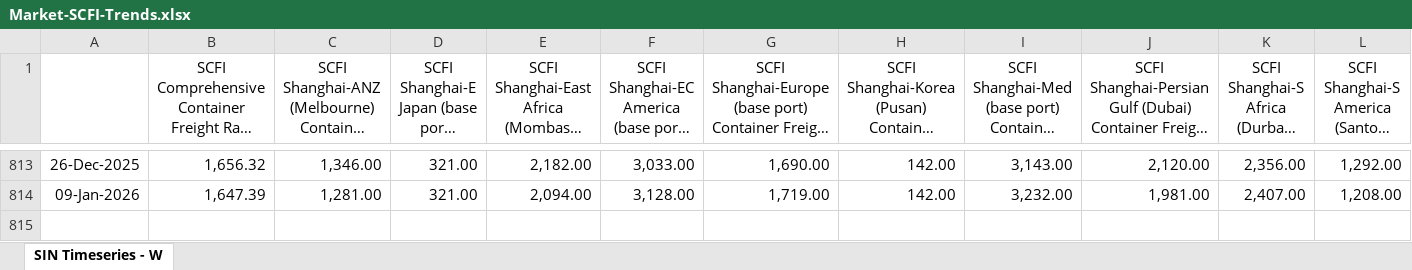
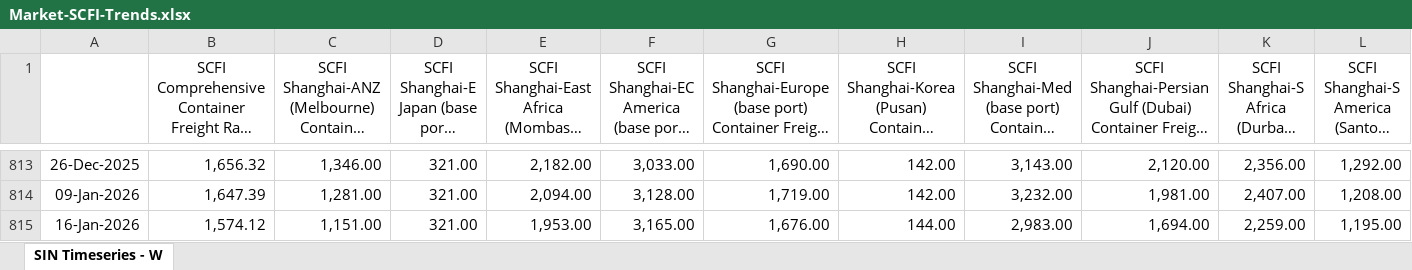
Before and after one commit to smartpu/Shipping-Schedule, an Excel workbook: Data/Market-SCFI-Trends.xlsx, sheet SIN Timeseries - W, drawn as a sheet; only a part is shown, gaps mark what is left out; long unchanged cells end in …; values as stored, in another font and other column widths than the file's, no borders; rows hold the shown columns only; the diff names each change by its address in the sheet, - before the commit and + after, or states it on an @@ line.

```diff
--- a/Data/Market-SCFI-Trends.xlsx (sheet SIN Timeseries - W)
+++ b/Data/Market-SCFI-Trends.xlsx (sheet SIN Timeseries - W)
+row 815: 16-Jan-2026 | 1,574.12 | 1,151.00 | 321.00 | 1,953.00 | 3,165.00 | 1,676.00 | 144.00 | 2,983.00 | 1,694.00 | 2,259.00 | 1,195.00
```
Also changed, not shown: Data/001-03-market-analysis.xlsx, Data/Monitor-Rate-Trends.xlsx, 3 other files.
